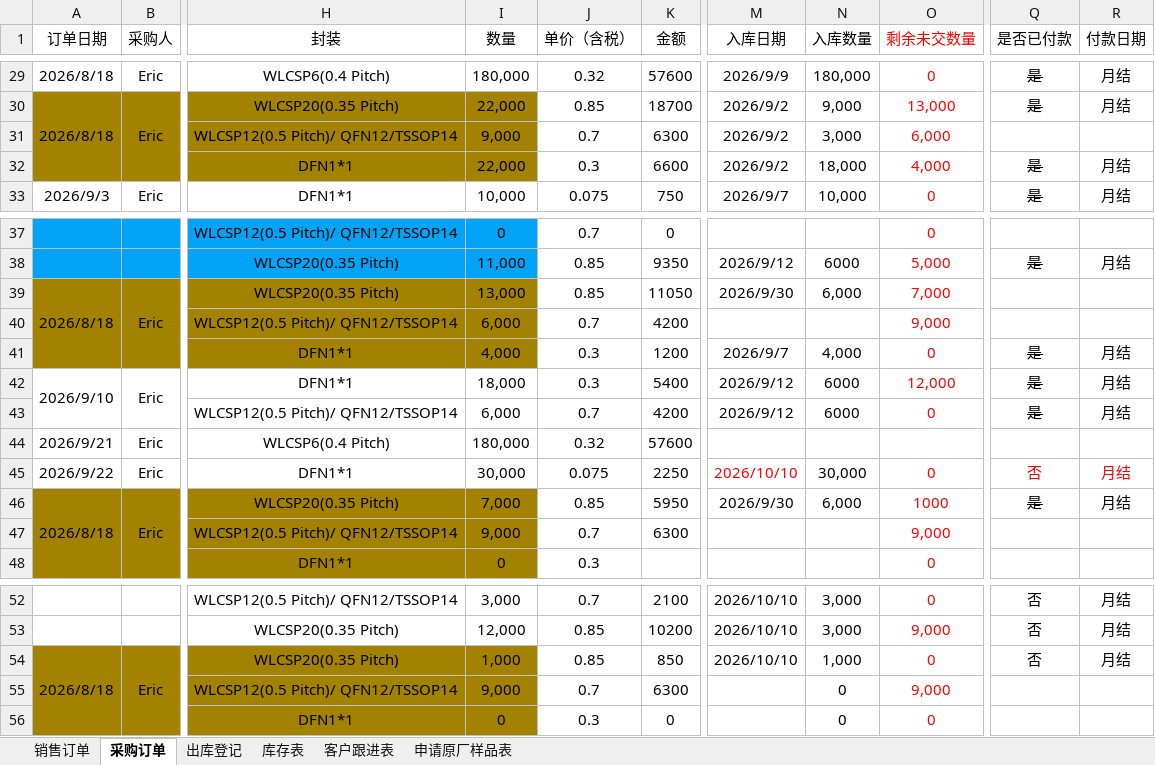
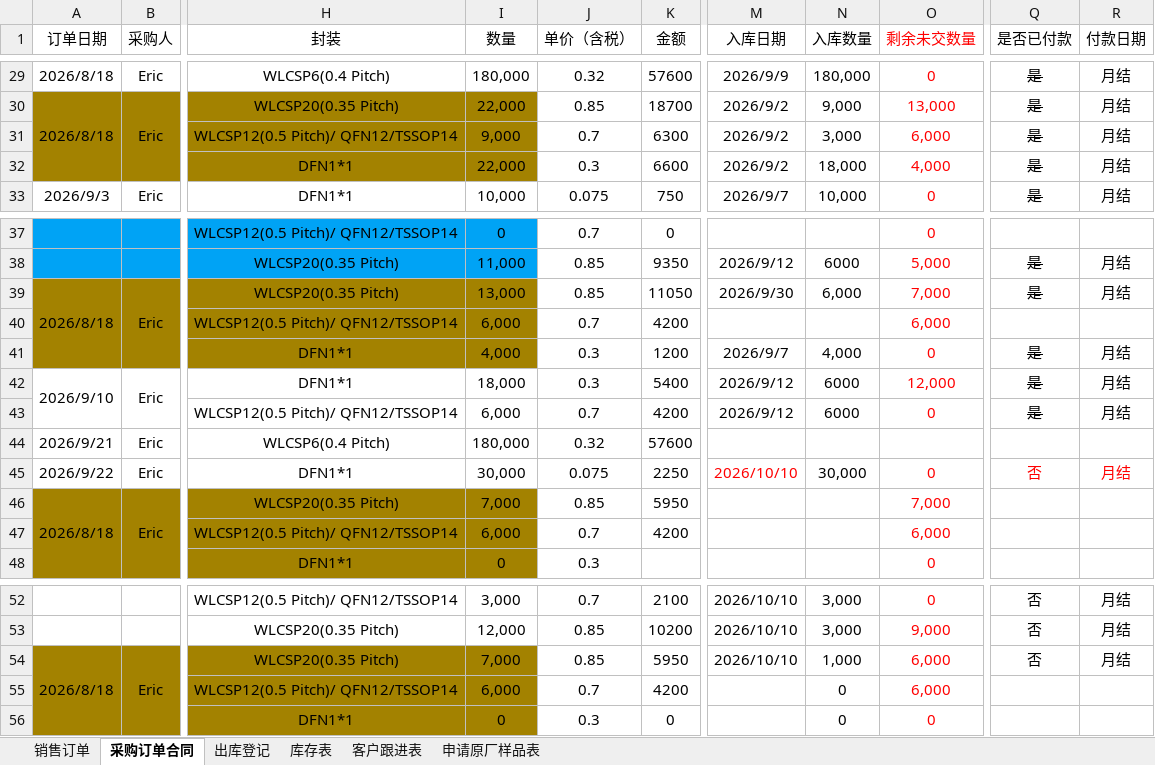
Before and after one commit to RenYongliang/glw-erp, an Excel workbook: glw-backend/src/main/resources/db/表格.xlsx, sheet 采购订单合同, drawn as a sheet; only a part is shown, gaps mark what is left out; values as stored, in another font and other column widths than the file's, no borders; the diff names each change by its address in the sheet, - before the commit and + after, or states it on an @@ line.

```diff
--- a/glw-backend/src/main/resources/db/表格.xlsx (sheet 采购订单合同)
+++ b/glw-backend/src/main/resources/db/表格.xlsx (sheet 采购订单合同)
-sheet tab: 采购订单
+sheet tab: 采购订单合同
-Q31 (是否已付款): (empty)
+Q31 (是否已付款): 是
-R31 (付款日期): (empty)
+R31 (付款日期): 月结
-Q39 (是否已付款): (empty)
+Q39 (是否已付款): 是
-R39 (付款日期): (empty)
+R39 (付款日期): 月结
-O40 (剩余未交数量): 9,000
+O40 (剩余未交数量): 6,000
-M46 (入库日期): 2026/9/30
+M46 (入库日期): (empty)
-N46 (入库数量): 6,000
+N46 (入库数量): (empty)
-O46 (剩余未交数量): 1000
+O46 (剩余未交数量): 7,000
-Q46 (是否已付款): 是
+Q46 (是否已付款): (empty)
-R46 (付款日期): 月结
+R46 (付款日期): (empty)
-I47 (数量): 9,000
+I47 (数量): 6,000
-K47 (金额): 6300
+K47 (金额): 4200
-O47 (剩余未交数量): 9,000
+O47 (剩余未交数量): 6,000
-I54 (数量): 1,000
+I54 (数量): 7,000
-K54 (金额): 850
+K54 (金额): 5950
-O54 (剩余未交数量): 0
+O54 (剩余未交数量): 6,000
-I55 (数量): 9,000
+I55 (数量): 6,000
-K55 (金额): 6300
+K55 (金额): 4200
-O55 (剩余未交数量): 9,000
+O55 (剩余未交数量): 6,000
```
Also changed, not shown: sheet 出库登记, sheet 销售订单, 13 other files.
